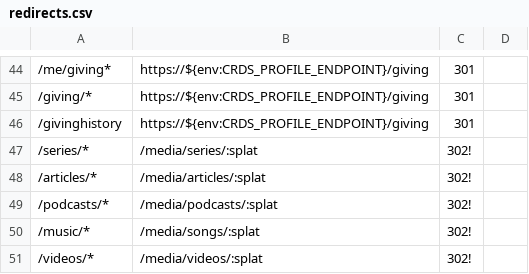
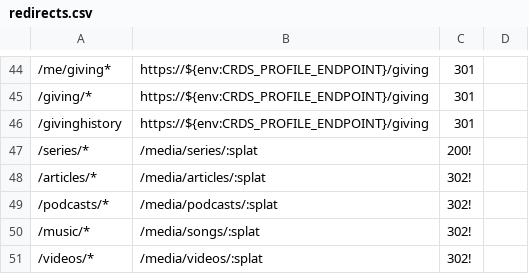
Before and after one commit to crdschurch/crds-net, a CSV file: redirects.csv, drawn as a sheet; only a part is shown, gaps mark what is left out; the diff names each change by its address in the sheet, - before the commit and + after, or states it on an @@ line.

Commit message:
set /series redirect to 200

```diff
--- a/redirects.csv
+++ b/redirects.csv
-C47: 302!
+C47: 200!
```
